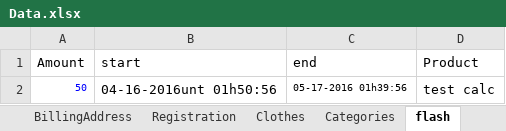
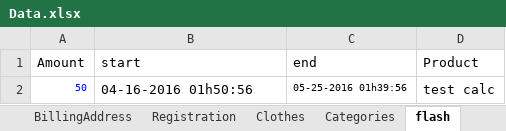
Before and after one commit to csadek/Automation-Game, an Excel workbook: Utilities/Data.xlsx, sheet flash, drawn as a sheet; values as stored, in another font and other column widths than the file's, no borders; the diff names each change by its address in the sheet, - before the commit and + after, or states it on an @@ line.

```diff
--- a/Utilities/Data.xlsx (sheet flash)
+++ b/Utilities/Data.xlsx (sheet flash)
-B2 (start): 04-16-2016unt 01h50:56
+B2 (start): 04-16-2016 01h50:56
-C2 (end): 05-17-2016 01h39:56
+C2 (end): 05-25-2016 01h39:56
```
Also changed, not shown: sheet Coupon, sheet Categories, 8 other files.
